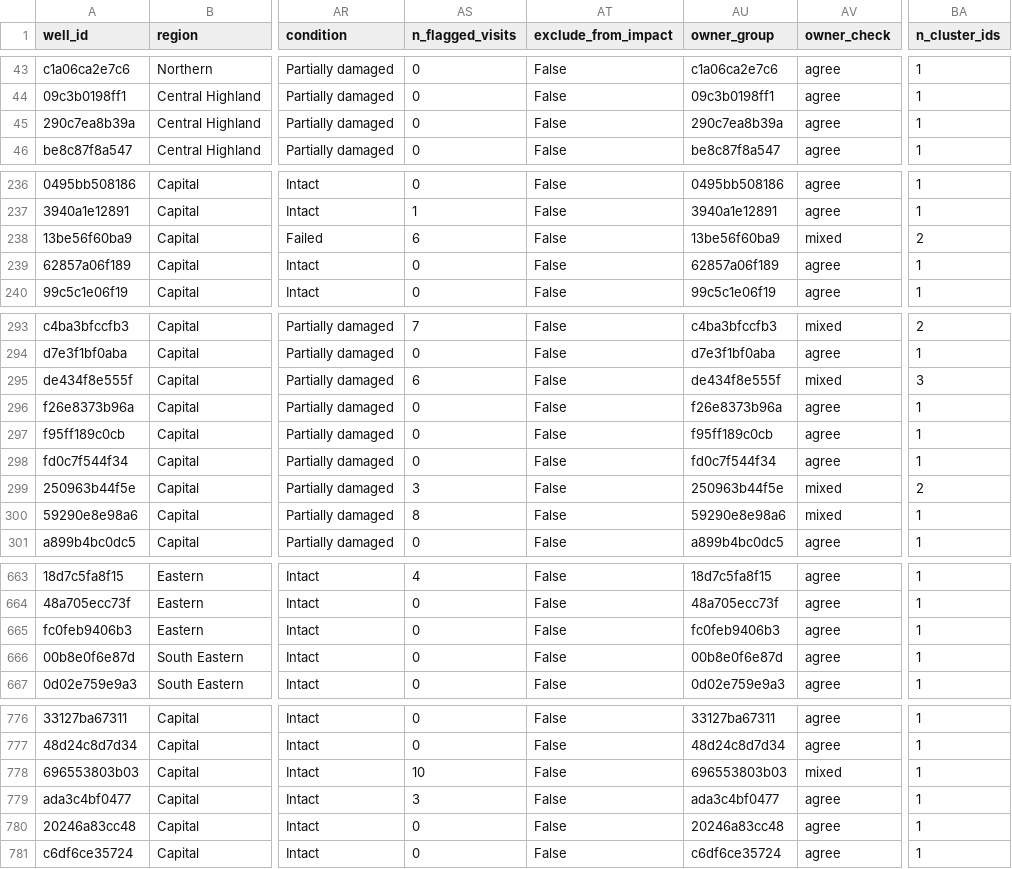
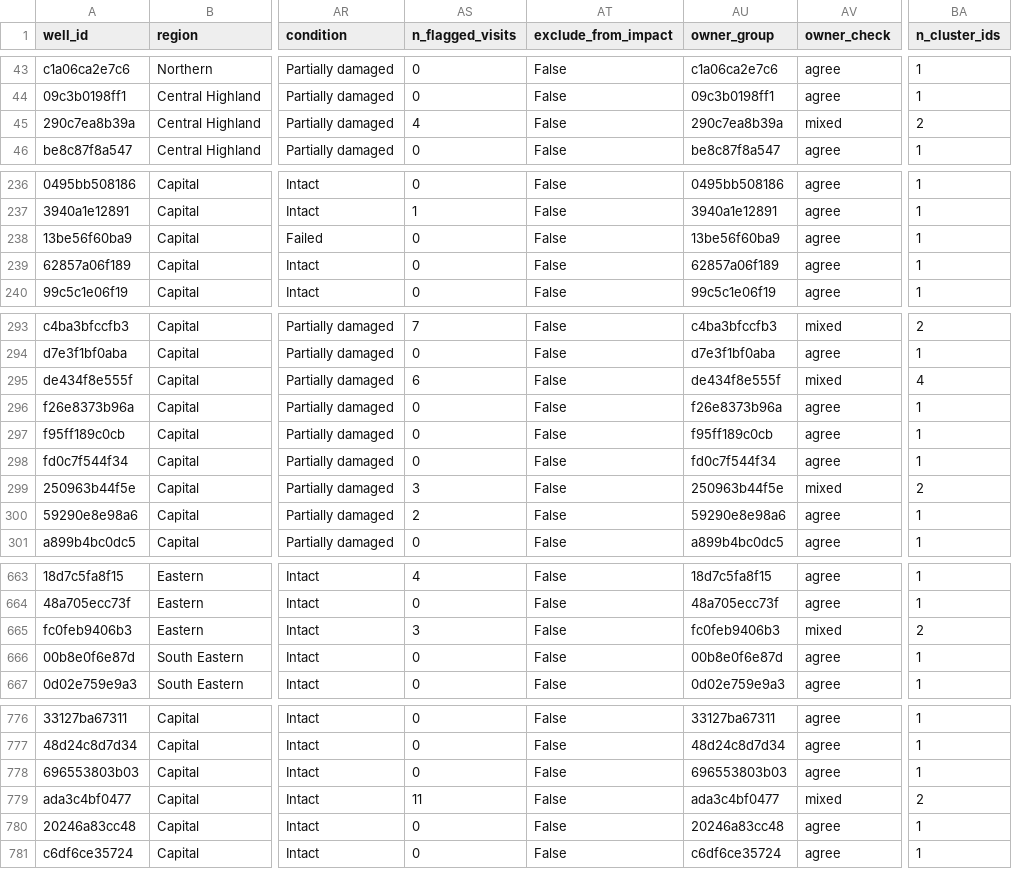
Before and after one commit to Maziarkarimi88/CursorMaziar, a CSV file: examples/kobo_gw/wells_unique.csv, drawn as a sheet; only a part is shown, gaps mark what is left out; the diff covers the shown part only; the diff names each change by its address in the sheet, - before the commit and + after, or states it on an @@ line.

```diff
--- a/examples/kobo_gw/wells_unique.csv
+++ b/examples/kobo_gw/wells_unique.csv
-AS45 (n_flagged_visits): 0
+AS45 (n_flagged_visits): 4
-AV45 (owner_check): agree
+AV45 (owner_check): mixed
-BA45 (n_cluster_ids): 1
+BA45 (n_cluster_ids): 2
-AS238 (n_flagged_visits): 6
+AS238 (n_flagged_visits): 0
-AV238 (owner_check): mixed
+AV238 (owner_check): agree
-BA238 (n_cluster_ids): 2
+BA238 (n_cluster_ids): 1
-BA295 (n_cluster_ids): 3
+BA295 (n_cluster_ids): 4
-AS300 (n_flagged_visits): 8
+AS300 (n_flagged_visits): 2
-AV300 (owner_check): mixed
+AV300 (owner_check): agree
-AS665 (n_flagged_visits): 0
+AS665 (n_flagged_visits): 3
-AV665 (owner_check): agree
+AV665 (owner_check): mixed
-BA665 (n_cluster_ids): 1
+BA665 (n_cluster_ids): 2
-AS778 (n_flagged_visits): 10
+AS778 (n_flagged_visits): 0
-AV778 (owner_check): mixed
+AV778 (owner_check): agree
-AS779 (n_flagged_visits): 3
+AS779 (n_flagged_visits): 11
-AV779 (owner_check): agree
+AV779 (owner_check): mixed
-BA779 (n_cluster_ids): 1
+BA779 (n_cluster_ids): 2
```
Also changed, not shown: 48 edited cells elsewhere in this file, examples/kobo_gw/dbscan_chain_visits.csv, examples/kobo_gw/owner_split_sites.csv, 11 other files.
